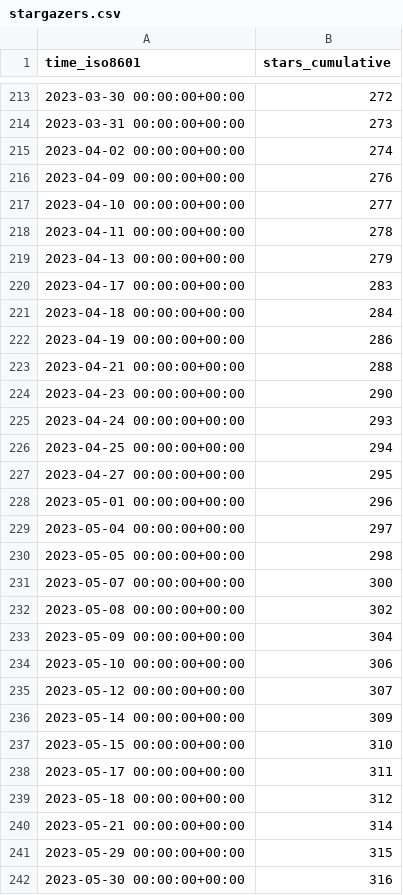
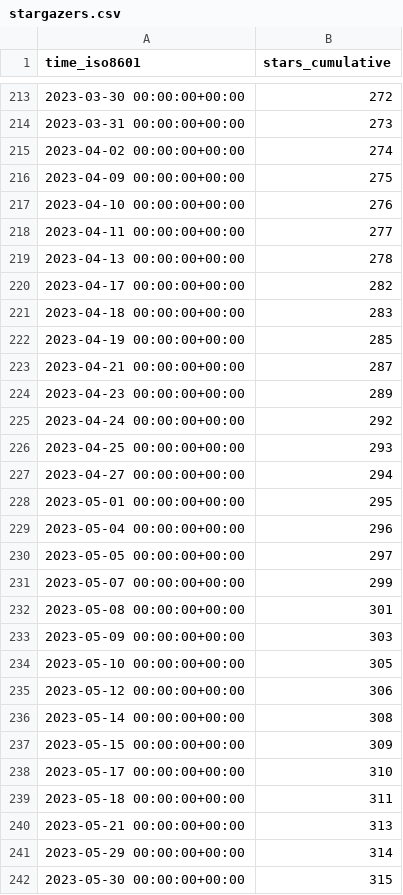
Before and after one commit to Ricardokevins/Bert-In-Relation-Extraction, a CSV file: Ricardokevins/Bert-In-Relation-Extraction/ghrs-data/stargazers.csv, drawn as a sheet; only a part is shown, gaps mark what is left out; the diff covers the shown part only.

```diff
--- a/Ricardokevins/Bert-In-Relation-Extraction/ghrs-data/stargazers.csv
+++ b/Ricardokevins/Bert-In-Relation-Extraction/ghrs-data/stargazers.csv
@@ -215,28 +215,28 @@ time_iso8601,stars_cumulative
 2023-04-02 00:00:00+00:00,274
-2023-04-09 00:00:00+00:00,276
-2023-04-10 00:00:00+00:00,277
-2023-04-11 00:00:00+00:00,278
-2023-04-13 00:00:00+00:00,279
-2023-04-17 00:00:00+00:00,283
-2023-04-18 00:00:00+00:00,284
-2023-04-19 00:00:00+00:00,286
-2023-04-21 00:00:00+00:00,288
-2023-04-23 00:00:00+00:00,290
-2023-04-24 00:00:00+00:00,293
-2023-04-25 00:00:00+00:00,294
-2023-04-27 00:00:00+00:00,295
-2023-05-01 00:00:00+00:00,296
-2023-05-04 00:00:00+00:00,297
-2023-05-05 00:00:00+00:00,298
-2023-05-07 00:00:00+00:00,300
-2023-05-08 00:00:00+00:00,302
-2023-05-09 00:00:00+00:00,304
-2023-05-10 00:00:00+00:00,306
-2023-05-12 00:00:00+00:00,307
-2023-05-14 00:00:00+00:00,309
-2023-05-15 00:00:00+00:00,310
-2023-05-17 00:00:00+00:00,311
-2023-05-18 00:00:00+00:00,312
-2023-05-21 00:00:00+00:00,314
-2023-05-29 00:00:00+00:00,315
-2023-05-30 00:00:00+00:00,316
+2023-04-09 00:00:00+00:00,275
+2023-04-10 00:00:00+00:00,276
+2023-04-11 00:00:00+00:00,277
+2023-04-13 00:00:00+00:00,278
+2023-04-17 00:00:00+00:00,282
+2023-04-18 00:00:00+00:00,283
+2023-04-19 00:00:00+00:00,285
+2023-04-21 00:00:00+00:00,287
+2023-04-23 00:00:00+00:00,289
+2023-04-24 00:00:00+00:00,292
+2023-04-25 00:00:00+00:00,293
+2023-04-27 00:00:00+00:00,294
+2023-05-01 00:00:00+00:00,295
+2023-05-04 00:00:00+00:00,296
+2023-05-05 00:00:00+00:00,297
+2023-05-07 00:00:00+00:00,299
+2023-05-08 00:00:00+00:00,301
+2023-05-09 00:00:00+00:00,303
+2023-05-10 00:00:00+00:00,305
+2023-05-12 00:00:00+00:00,306
+2023-05-14 00:00:00+00:00,308
+2023-05-15 00:00:00+00:00,309
+2023-05-17 00:00:00+00:00,310
+2023-05-18 00:00:00+00:00,311
+2023-05-21 00:00:00+00:00,313
+2023-05-29 00:00:00+00:00,314
+2023-05-30 00:00:00+00:00,315
```
Also changed, not shown: 1 added row and 55 edited cells elsewhere in this file.
